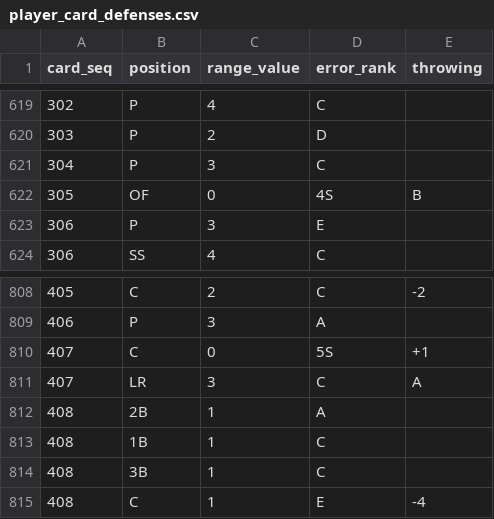
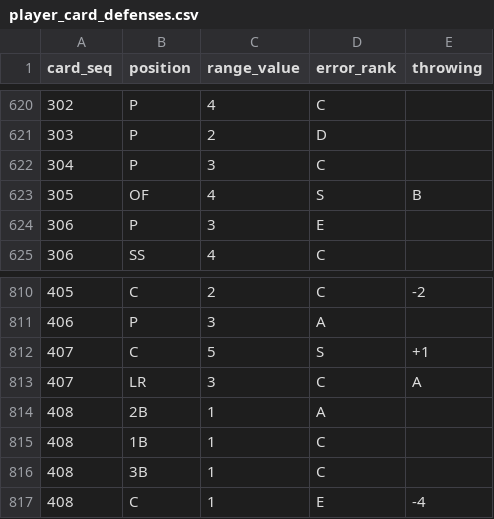
Before and after one commit to whiterochen73/thbigmatome, a CSV file: thbigmatome/db/import/player_card_defenses.csv, drawn as a sheet; only a part is shown, gaps mark what is left out; the diff covers the shown part only.

```diff
--- a/thbigmatome/db/import/player_card_defenses.csv
+++ b/thbigmatome/db/import/player_card_defenses.csv
@@ -621,3 +622,3 @@ card_seq,position,range_value,error_rank,throwing
 304,P,3,C,
-305,OF,0,4S,B
+305,OF,4,S,B
 306,P,3,E,
@@ -809,3 +811,3 @@ card_seq,position,range_value,error_rank,throwing
 406,P,3,A,
-407,C,0,5S,+1
+407,C,5,S,+1
 407,LR,3,C,A
```
Also changed, not shown: 3 added rows and 4 edited cells elsewhere in this file.
